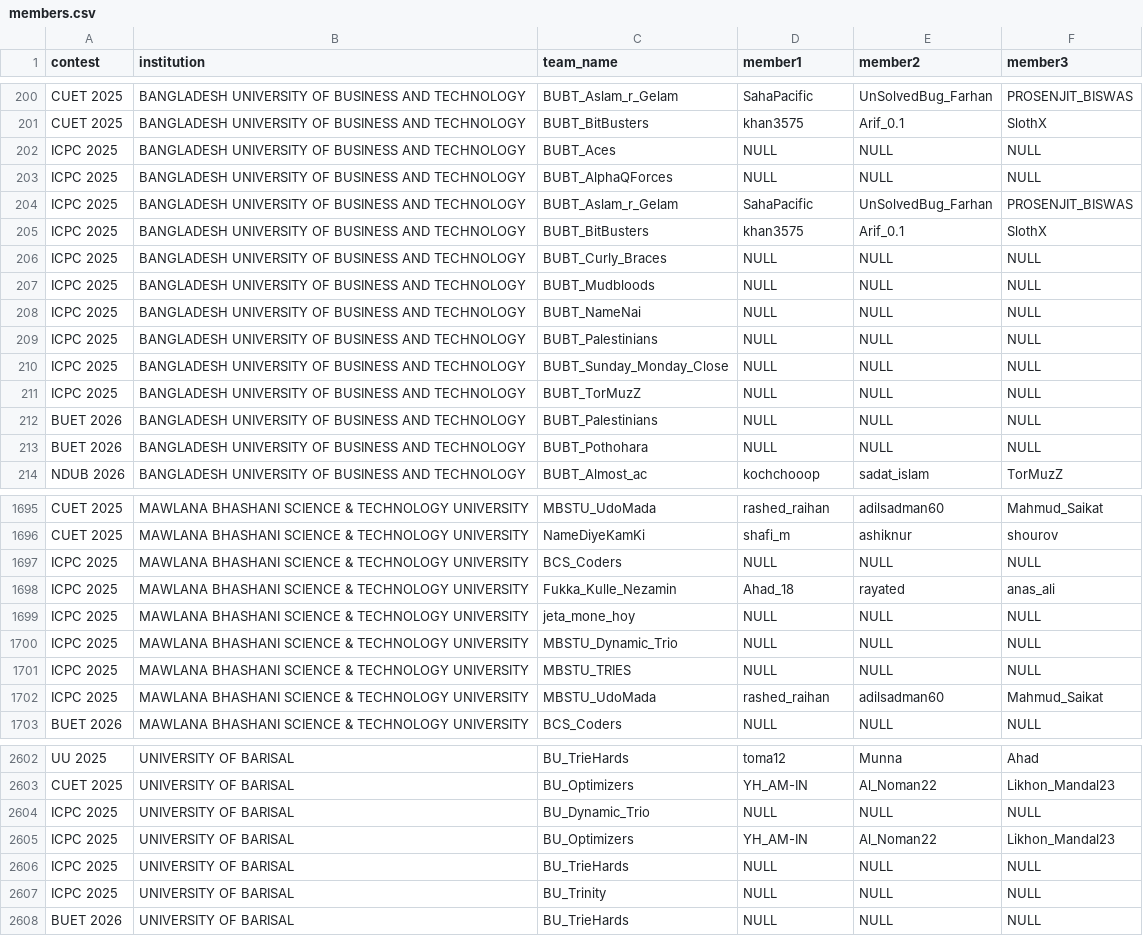
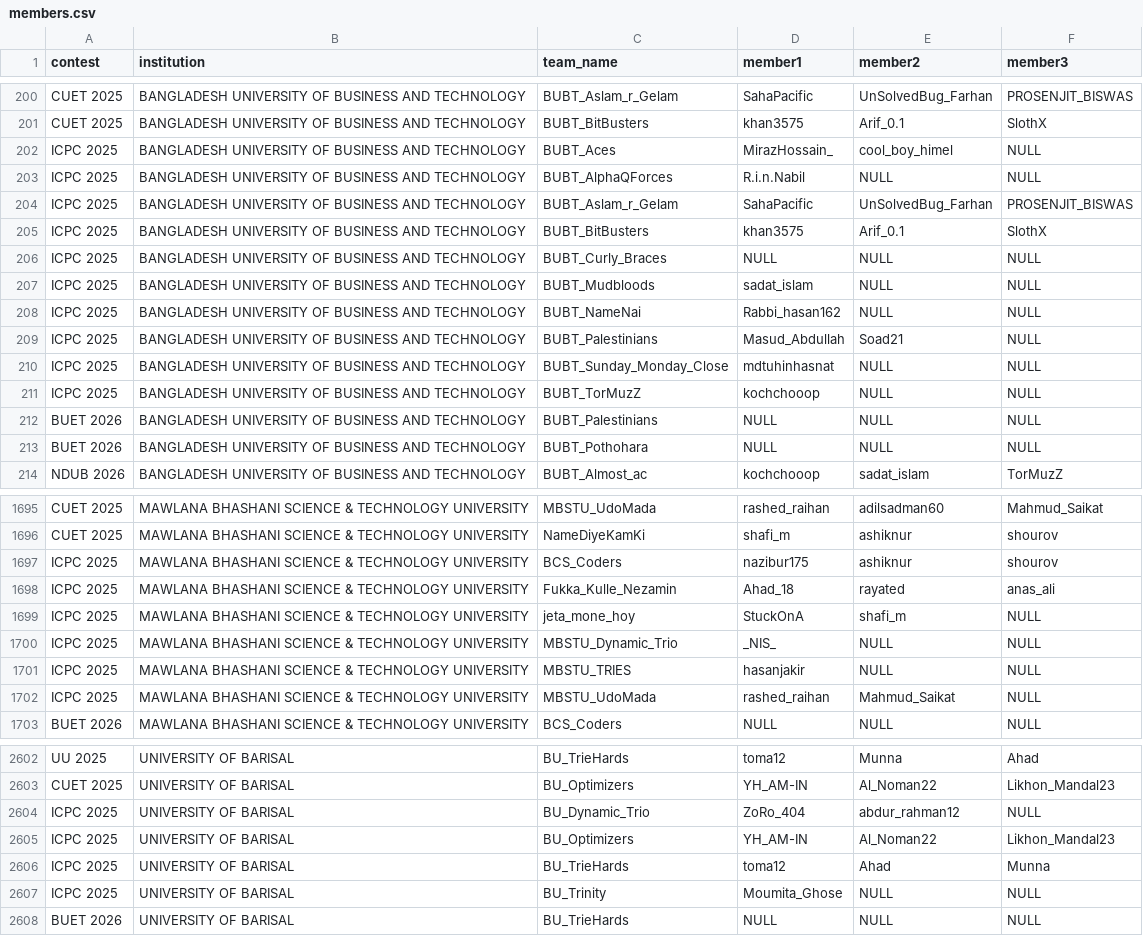
Before and after one commit to infi9itea/Biscuit-Rating, a CSV file: members/data/members.csv, drawn as a sheet; only a part is shown, gaps mark what is left out; the diff covers the shown part only.

```diff
--- a/members/data/members.csv
+++ b/members/data/members.csv
@@ -201,4 +201,4 @@ CUET 2025,BANGLADESH UNIVERSITY OF BUSINESS AND TECHNOLOGY,BUBT_Aslam_r_Gelam,Sa
 CUET 2025,BANGLADESH UNIVERSITY OF BUSINESS AND TECHNOLOGY,BUBT_BitBusters,khan3575,Arif_0.1,SlothX
-ICPC 2025,BANGLADESH UNIVERSITY OF BUSINESS AND TECHNOLOGY,BUBT_Aces,NULL,NULL,NULL
-ICPC 2025,BANGLADESH UNIVERSITY OF BUSINESS AND TECHNOLOGY,BUBT_AlphaQForces,NULL,NULL,NULL
+ICPC 2025,BANGLADESH UNIVERSITY OF BUSINESS AND TECHNOLOGY,BUBT_Aces,MirazHossain_,cool_boy_himel,NULL
+ICPC 2025,BANGLADESH UNIVERSITY OF BUSINESS AND TECHNOLOGY,BUBT_AlphaQForces,R.i.n.Nabil,NULL,NULL
 ICPC 2025,BANGLADESH UNIVERSITY OF BUSINESS AND TECHNOLOGY,BUBT_Aslam_r_Gelam,SahaPacific,UnSolvedBug_Farhan,PROSENJIT_BISWAS
@@ -206,7 +206,7 @@ ICPC 2025,BANGLADESH UNIVERSITY OF BUSINESS AND TECHNOLOGY,BUBT_BitBusters,khan3
 ICPC 2025,BANGLADESH UNIVERSITY OF BUSINESS AND TECHNOLOGY,BUBT_Curly_Braces,NULL,NULL,NULL
-ICPC 2025,BANGLADESH UNIVERSITY OF BUSINESS AND TECHNOLOGY,BUBT_Mudbloods,NULL,NULL,NULL
-ICPC 2025,BANGLADESH UNIVERSITY OF BUSINESS AND TECHNOLOGY,BUBT_NameNai,NULL,NULL,NULL
-ICPC 2025,BANGLADESH UNIVERSITY OF BUSINESS AND TECHNOLOGY,BUBT_Palestinians,NULL,NULL,NULL
-ICPC 2025,BANGLADESH UNIVERSITY OF BUSINESS AND TECHNOLOGY,BUBT_Sunday_Monday_Close,NULL,NULL,NULL
-ICPC 2025,BANGLADESH UNIVERSITY OF BUSINESS AND TECHNOLOGY,BUBT_TorMuzZ,NULL,NULL,NULL
+ICPC 2025,BANGLADESH UNIVERSITY OF BUSINESS AND TECHNOLOGY,BUBT_Mudbloods,sadat_islam,NULL,NULL
+ICPC 2025,BANGLADESH UNIVERSITY OF BUSINESS AND TECHNOLOGY,BUBT_NameNai,Rabbi_hasan162,NULL,NULL
+ICPC 2025,BANGLADESH UNIVERSITY OF BUSINESS AND TECHNOLOGY,BUBT_Palestinians,Masud_Abdullah,Soad21,NULL
+ICPC 2025,BANGLADESH UNIVERSITY OF BUSINESS AND TECHNOLOGY,BUBT_Sunday_Monday_Close,mdtuhinhasnat,NULL,NULL
+ICPC 2025,BANGLADESH UNIVERSITY OF BUSINESS AND TECHNOLOGY,BUBT_TorMuzZ,kochchooop,NULL,NULL
 BUET 2026,BANGLADESH UNIVERSITY OF BUSINESS AND TECHNOLOGY,BUBT_Palestinians,NULL,NULL,NULL
@@ -1696,8 +1696,8 @@ CUET 2025,MAWLANA BHASHANI SCIENCE & TECHNOLOGY UNIVERSITY,MBSTU_UdoMada,rashed_
 CUET 2025,MAWLANA BHASHANI SCIENCE & TECHNOLOGY UNIVERSITY,NameDiyeKamKi,shafi_m,ashiknur,shourov
-ICPC 2025,MAWLANA BHASHANI SCIENCE & TECHNOLOGY UNIVERSITY,BCS_Coders,NULL,NULL,NULL
+ICPC 2025,MAWLANA BHASHANI SCIENCE & TECHNOLOGY UNIVERSITY,BCS_Coders,nazibur175,ashiknur,shourov
 ICPC 2025,MAWLANA BHASHANI SCIENCE & TECHNOLOGY UNIVERSITY,Fukka_Kulle_Nezamin,Ahad_18,rayated,anas_ali
-ICPC 2025,MAWLANA BHASHANI SCIENCE & TECHNOLOGY UNIVERSITY,jeta_mone_hoy,NULL,NULL,NULL
-ICPC 2025,MAWLANA BHASHANI SCIENCE & TECHNOLOGY UNIVERSITY,MBSTU_Dynamic_Trio,NULL,NULL,NULL
-ICPC 2025,MAWLANA BHASHANI SCIENCE & TECHNOLOGY UNIVERSITY,MBSTU_TRIES,NULL,NULL,NULL
-ICPC 2025,MAWLANA BHASHANI SCIENCE & TECHNOLOGY UNIVERSITY,MBSTU_UdoMada,rashed_raihan,adilsadman60,Mahmud_Saikat
+ICPC 2025,MAWLANA BHASHANI SCIENCE & TECHNOLOGY UNIVERSITY,jeta_mone_hoy,StuckOnA,shafi_m,NULL
+ICPC 2025,MAWLANA BHASHANI SCIENCE & TECHNOLOGY UNIVERSITY,MBSTU_Dynamic_Trio,_NIS_,NULL,NULL
+ICPC 2025,MAWLANA BHASHANI SCIENCE & TECHNOLOGY UNIVERSITY,MBSTU_TRIES,hasanjakir,NULL,NULL
+ICPC 2025,MAWLANA BHASHANI SCIENCE & TECHNOLOGY UNIVERSITY,MBSTU_UdoMada,rashed_raihan,Mahmud_Saikat,NULL
 BUET 2026,MAWLANA BHASHANI SCIENCE & TECHNOLOGY UNIVERSITY,BCS_Coders,NULL,NULL,NULL
@@ -2603,6 +2603,6 @@ UU 2025,UNIVERSITY OF BARISAL,BU_TrieHards,toma12,Munna,Ahad
 CUET 2025,UNIVERSITY OF BARISAL,BU_Optimizers,YH_AM-IN,Al_Noman22,Likhon_Mandal23
-ICPC 2025,UNIVERSITY OF BARISAL,BU_Dynamic_Trio,NULL,NULL,NULL
+ICPC 2025,UNIVERSITY OF BARISAL,BU_Dynamic_Trio,ZoRo_404,abdur_rahman12,NULL
 ICPC 2025,UNIVERSITY OF BARISAL,BU_Optimizers,YH_AM-IN,Al_Noman22,Likhon_Mandal23
-ICPC 2025,UNIVERSITY OF BARISAL,BU_TrieHards,NULL,NULL,NULL
-ICPC 2025,UNIVERSITY OF BARISAL,BU_Trinity,NULL,NULL,NULL
+ICPC 2025,UNIVERSITY OF BARISAL,BU_TrieHards,toma12,Ahad,Munna
+ICPC 2025,UNIVERSITY OF BARISAL,BU_Trinity,Moumita_Ghose,NULL,NULL
 BUET 2026,UNIVERSITY OF BARISAL,BU_TrieHards,NULL,NULL,NULL
```
Also changed, not shown: 173 edited cells elsewhere in this file, contestant_rating/output/ratings.csv, 3 other files.
